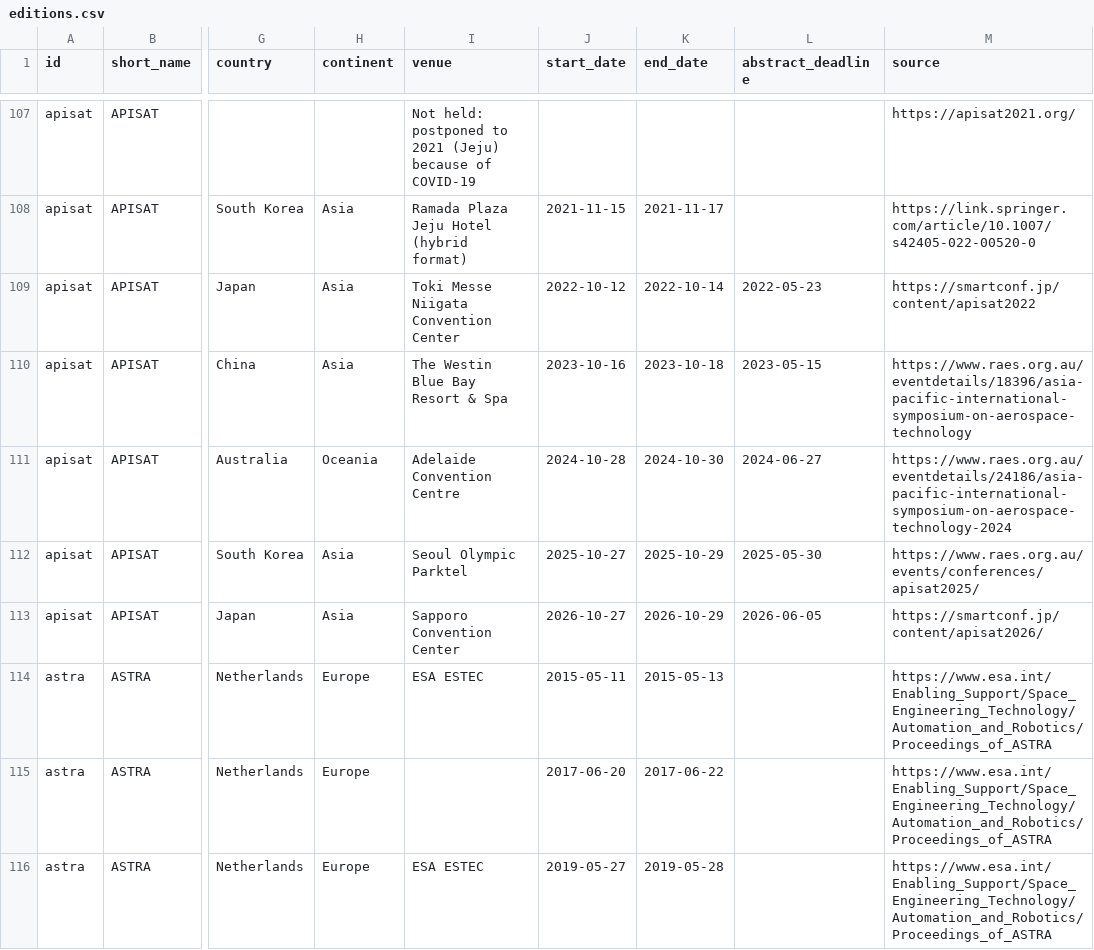
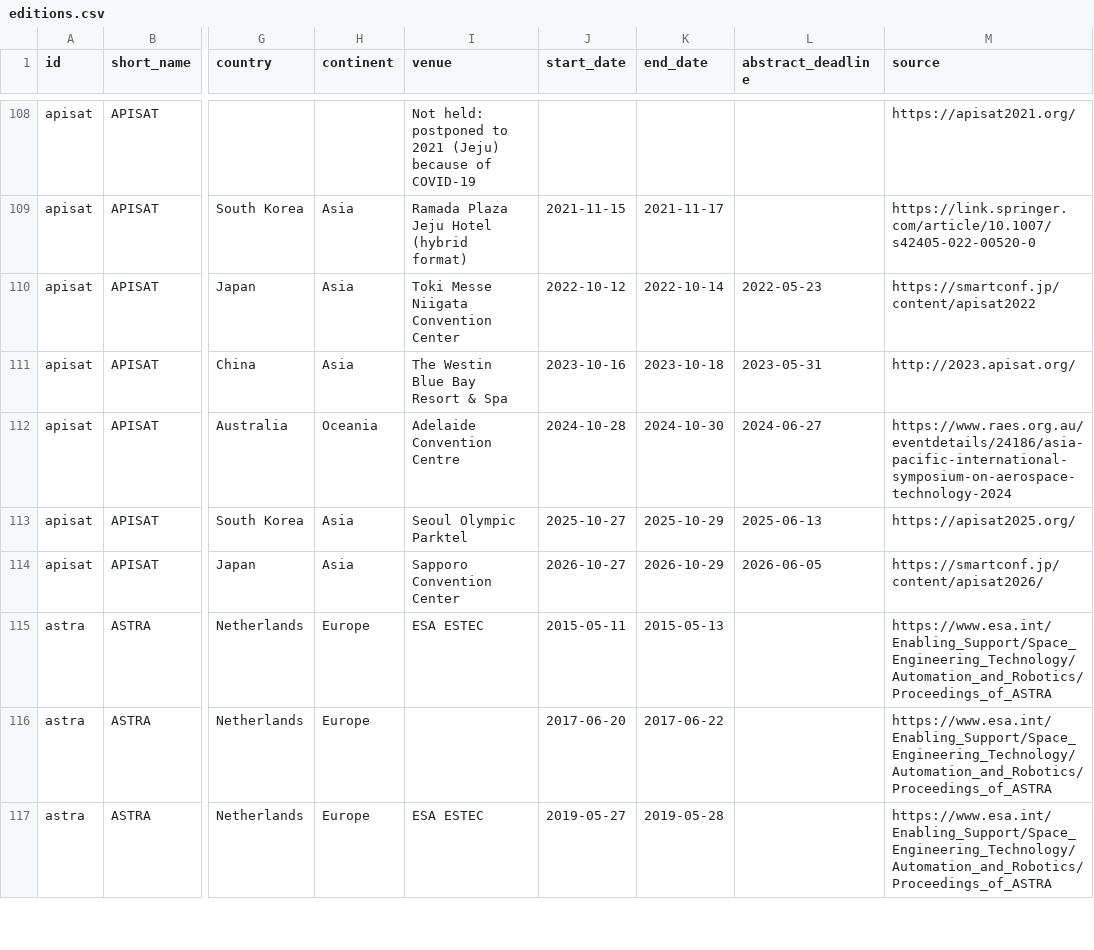
Before and after one commit to kijang-IK/space-robotics-conferences, a CSV file: data/editions.csv, drawn as a sheet; only a part is shown, gaps mark what is left out; addresses are those after the commit; the diff covers the shown part only; the diff names each change by its address in the sheet, - before the commit and + after, or states it on an @@ line.

```diff
--- a/data/editions.csv
+++ b/data/editions.csv
-L111 (abstract_deadline): 2023-05-15
+L111 (abstract_deadline): 2023-05-31
-M111 (source): https://www.raes.org.au/eventdetails/18396/asia-pacific-international-symposium-on-aerospace-technology
+M111 (source): http://2023.apisat.org/
-L113 (abstract_deadline): 2025-05-30
+L113 (abstract_deadline): 2025-06-13
-M113 (source): https://www.raes.org.au/events/conferences/apisat2025/
+M113 (source): https://apisat2025.org/
```
Also changed, not shown: 2 added rows and 105 edited cells elsewhere in this file, data/upcoming.csv, 45 other files.
